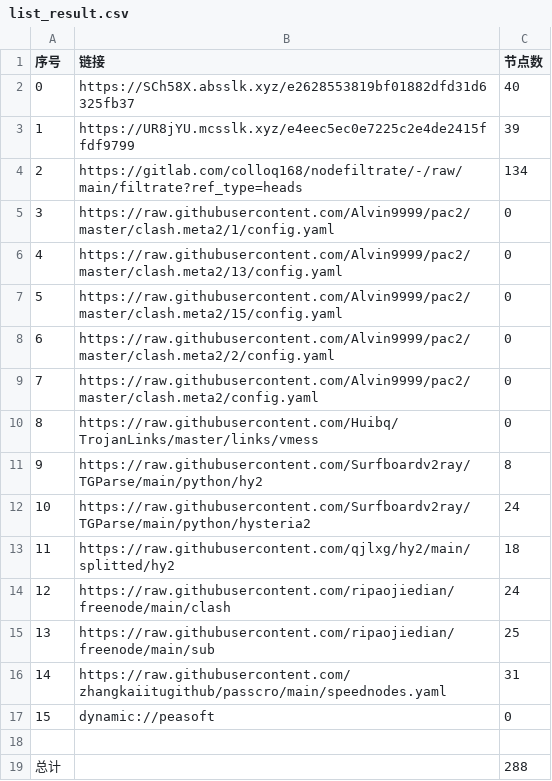
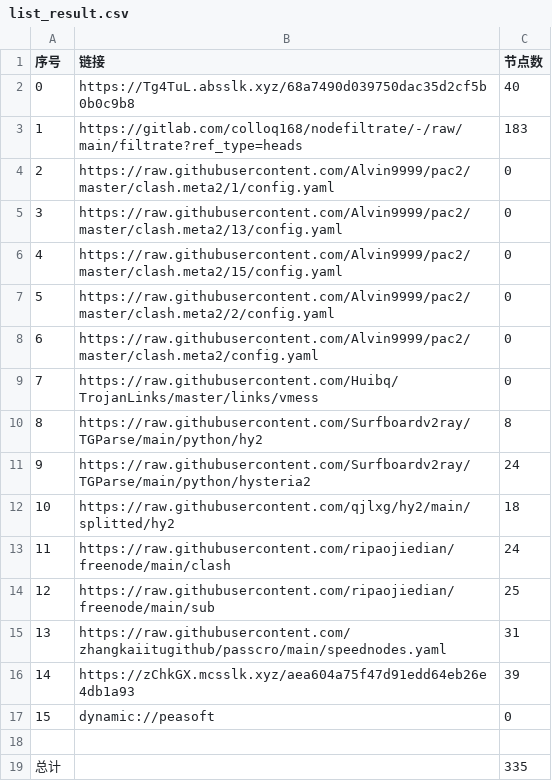
Before and after one commit to nowts71/NoMoreWalls, a CSV file: list_result.csv, drawn as a sheet; removed rows and columns are numbered as before the commit, all else as after; the diff names each change by its address in the sheet, - before the commit and + after, or states it on an @@ line.

```diff
--- a/list_result.csv
+++ b/list_result.csv
-B2 (链接): https://SCh58X.absslk.xyz/e2628553819bf01882dfd31d6325fb37
+B2 (链接): https://Tg4TuL.absslk.xyz/68a7490d039750dac35d2cf5b0b0c9b8
-row 3: 1 | https://UR8jYU.mcsslk.xyz/e4eec5ec0e7225c2e4de2415ffdf9799 | 39
@@ column A (序号) renumbered between rows 3 and 15 @@
-C3 (节点数): 134
+C3 (节点数): 183
+row 16: 14 | https://zChkGX.mcsslk.xyz/aea604a75f47d91edd64eb26e4db1a93 | 39
-C19 (节点数): 288
+C19 (节点数): 335
```
Also changed, not shown: 32 other files.
